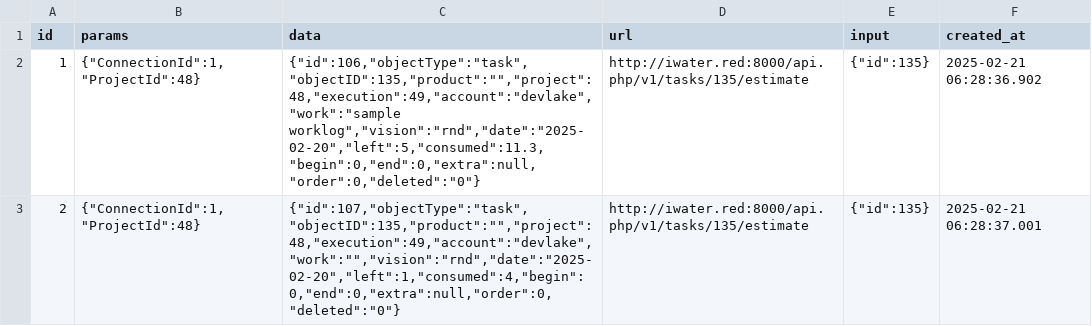
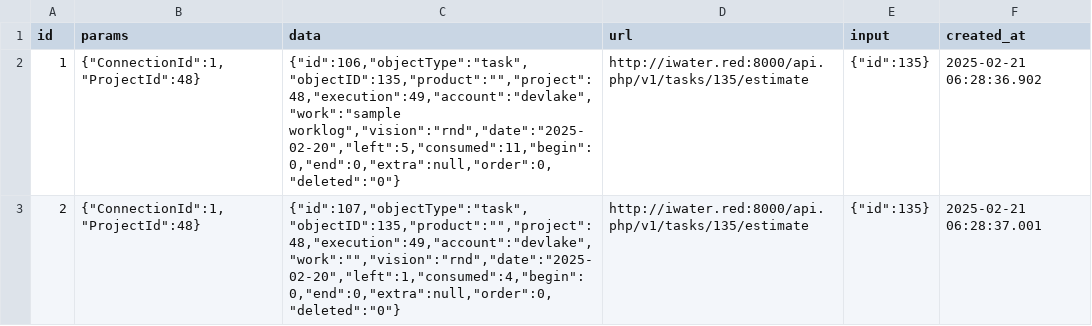
Before and after one commit to apache/incubator-devlake, a CSV file: backend/plugins/zentao/e2e/raw_tables/_raw_zentao_api_task_worklogs.csv, drawn as a sheet; the diff names each change by its address in the sheet, - before the commit and + after, or states it on an @@ line.

```diff
--- a/backend/plugins/zentao/e2e/raw_tables/_raw_zentao_api_task_worklogs.csv
+++ b/backend/plugins/zentao/e2e/raw_tables/_raw_zentao_api_task_worklogs.csv
-C2 (data): {"id":106,"objectType":"task","objectID":135,"product":"","project":48,"execution":49,"account":"devlake","work":"sample worklog","vision":"rnd","date":"2025-02-20","left":5,"consumed":11.3,"begin":0,"end":0,"extra":null,"order":0,"deleted":"0"}
+C2 (data): {"id":106,"objectType":"task","objectID":135,"product":"","project":48,"execution":49,"account":"devlake","work":"sample worklog","vision":"rnd","date":"2025-02-20","left":5,"consumed":11,"begin":0,"end":0,"extra":null,"order":0,"deleted":"0"}
```
Also changed, not shown: backend/plugins/zentao/e2e/snapshot_tables/_tool_zentao_worklogs.csv, backend/plugins/zentao/e2e/snapshot_tables/issue_worklogs.csv.
